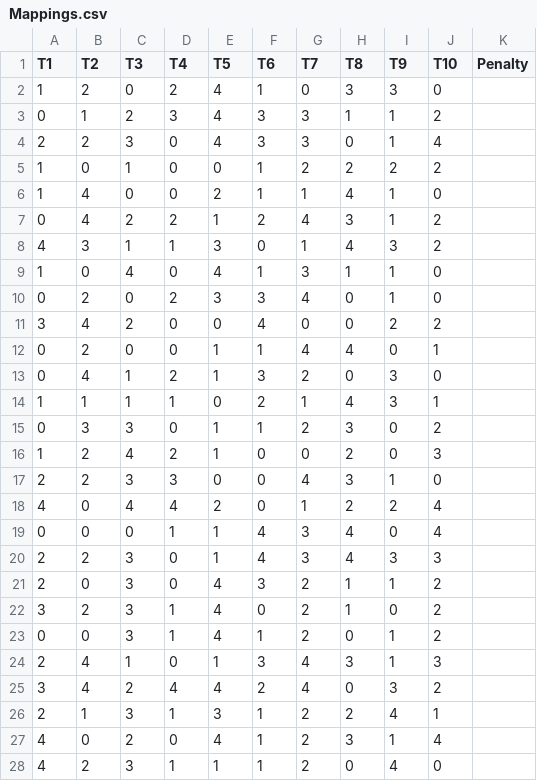
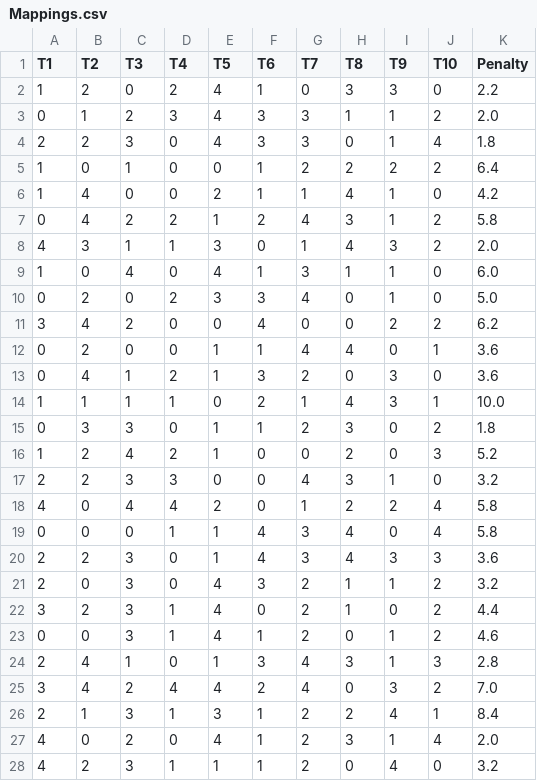
Before and after one commit to SetroZ/IA_ANN, a CSV file: data/Mappings.csv, drawn as a sheet; only a part is shown; the diff covers the shown part only.

```diff
--- a/data/Mappings.csv
+++ b/data/Mappings.csv
@@ -1,28 +1,28 @@
 T1,T2,T3,T4,T5,T6,T7,T8,T9,T10,Penalty
-1,2,0,2,4,1,0,3,3,0
-0,1,2,3,4,3,3,1,1,2
-2,2,3,0,4,3,3,0,1,4
-1,0,1,0,0,1,2,2,2,2
-1,4,0,0,2,1,1,4,1,0
-0,4,2,2,1,2,4,3,1,2
-4,3,1,1,3,0,1,4,3,2
-1,0,4,0,4,1,3,1,1,0
-0,2,0,2,3,3,4,0,1,0
-3,4,2,0,0,4,0,0,2,2
-0,2,0,0,1,1,4,4,0,1
-0,4,1,2,1,3,2,0,3,0
-1,1,1,1,0,2,1,4,3,1
-0,3,3,0,1,1,2,3,0,2
-1,2,4,2,1,0,0,2,0,3
-2,2,3,3,0,0,4,3,1,0
-4,0,4,4,2,0,1,2,2,4
-0,0,0,1,1,4,3,4,0,4
-2,2,3,0,1,4,3,4,3,3
-2,0,3,0,4,3,2,1,1,2
-3,2,3,1,4,0,2,1,0,2
-0,0,3,1,4,1,2,0,1,2
-2,4,1,0,1,3,4,3,1,3
-3,4,2,4,4,2,4,0,3,2
-2,1,3,1,3,1,2,2,4,1
-4,0,2,0,4,1,2,3,1,4
-4,2,3,1,1,1,2,0,4,0
+1,2,0,2,4,1,0,3,3,0,2.2
+0,1,2,3,4,3,3,1,1,2,2.0
+2,2,3,0,4,3,3,0,1,4,1.8
+1,0,1,0,0,1,2,2,2,2,6.4
+1,4,0,0,2,1,1,4,1,0,4.2
+0,4,2,2,1,2,4,3,1,2,5.8
+4,3,1,1,3,0,1,4,3,2,2.0
+1,0,4,0,4,1,3,1,1,0,6.0
+0,2,0,2,3,3,4,0,1,0,5.0
+3,4,2,0,0,4,0,0,2,2,6.2
+0,2,0,0,1,1,4,4,0,1,3.6
+0,4,1,2,1,3,2,0,3,0,3.6
+1,1,1,1,0,2,1,4,3,1,10.0
+0,3,3,0,1,1,2,3,0,2,1.8
+1,2,4,2,1,0,0,2,0,3,5.2
+2,2,3,3,0,0,4,3,1,0,3.2
+4,0,4,4,2,0,1,2,2,4,5.8
+0,0,0,1,1,4,3,4,0,4,5.8
+2,2,3,0,1,4,3,4,3,3,3.6
+2,0,3,0,4,3,2,1,1,2,3.2
+3,2,3,1,4,0,2,1,0,2,4.4
+0,0,3,1,4,1,2,0,1,2,4.6
+2,4,1,0,1,3,4,3,1,3,2.8
+3,4,2,4,4,2,4,0,3,2,7.0
+2,1,3,1,3,1,2,2,4,1,8.4
+4,0,2,0,4,1,2,3,1,4,2.0
+4,2,3,1,1,1,2,0,4,0,3.2
```
Also changed, not shown: 73 edited cells elsewhere in this file, 1 other file.
